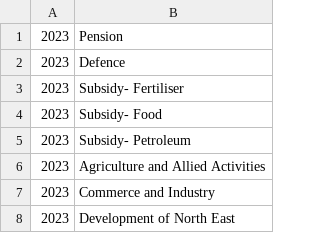
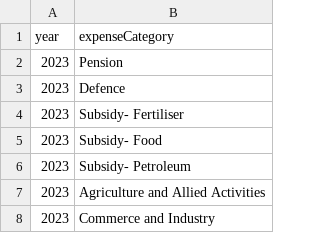
Before and after one commit to satinder-2000/indusbc9jsf, a CSV file: RefData/ExpenseCategory.csv, drawn as a sheet; only a part is shown; the shorter side is filled out with more unchanged rows; the diff names each change by its address in the sheet, - before the commit and + after, or states it on an @@ line.

```diff
--- a/RefData/ExpenseCategory.csv
+++ b/RefData/ExpenseCategory.csv
+row 1: year | expenseCategory
```
Also changed, not shown: RefData/ExpenseAllocation2023.csv, RefData/RevenueCategory.csv, 6 other files.
